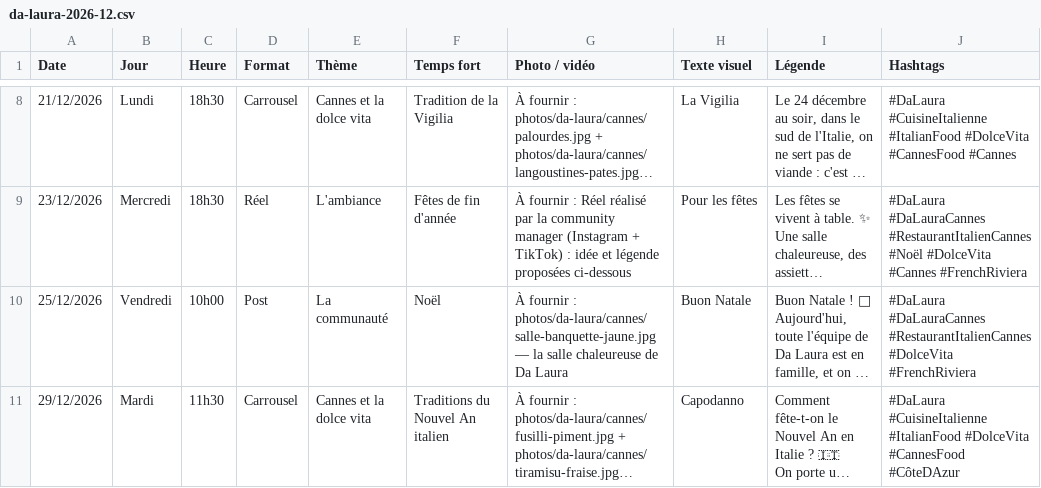
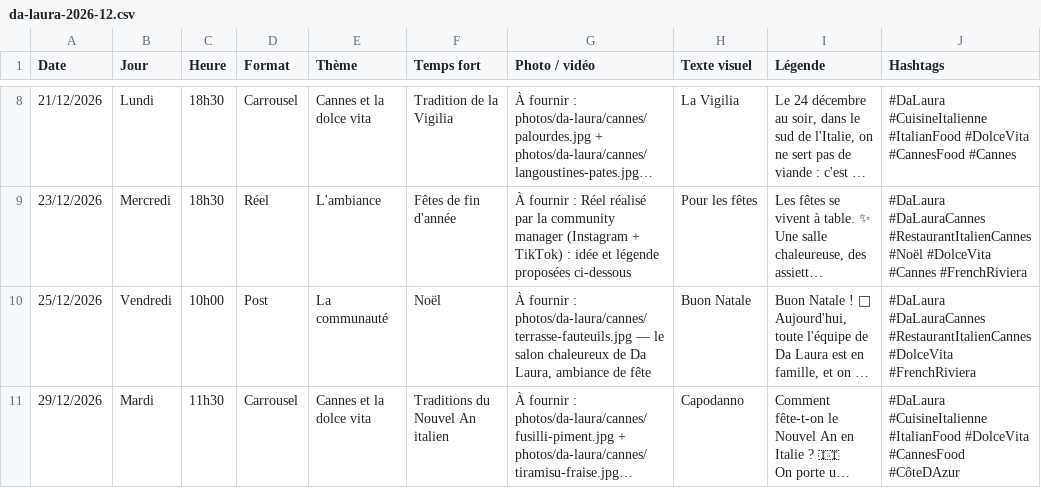
Before and after one commit to margaritakrikorian-ai/Assistant-CM, a CSV file: calendriers/da-laura-2026-12.csv, drawn as a sheet; only a part is shown, gaps mark what is left out; long unchanged cells end in …; the diff names each change by its address in the sheet, - before the commit and + after, or states it on an @@ line.

```diff
--- a/calendriers/da-laura-2026-12.csv
+++ b/calendriers/da-laura-2026-12.csv
-G10 (Photo / vidéo): …fournir : photos/da-laura/cannes/salle-banquette-jaune.jpg — la salle chaleureuse de Da Laura
+G10 (Photo / vidéo): …fournir : photos/da-laura/cannes/terrasse-fauteuils.jpg — le salon chaleureux de Da Laura, ambiance de fête
```
Also changed, not shown: 38 other files.
